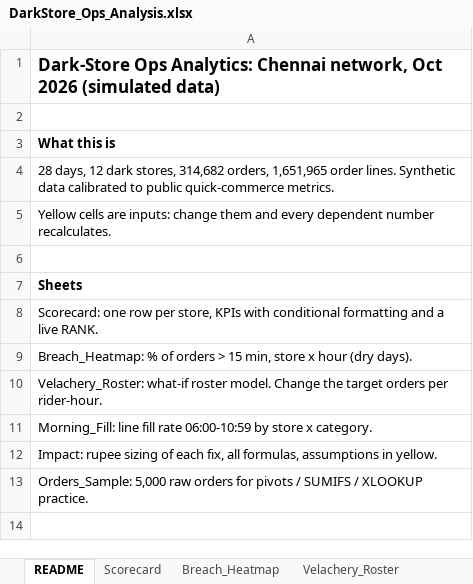
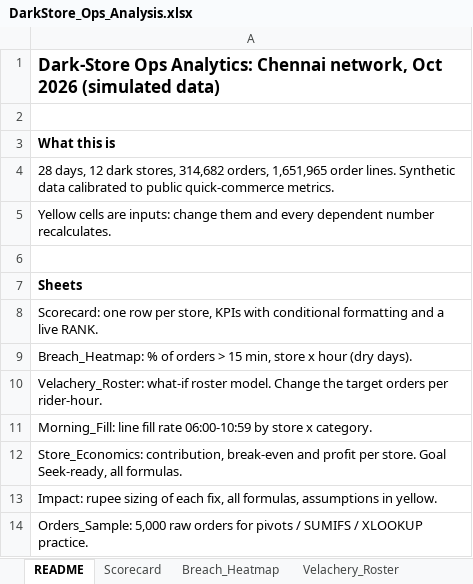
Before and after one commit to Nakulraj-23/darkstore-ops-analytics, an Excel workbook: results/DarkStore_Ops_Analysis.xlsx, sheet README, drawn as a sheet; values as stored, in another font and other column widths than the file's, no borders; the diff names each change by its address in the sheet, - before the commit and + after, or states it on an @@ line.

```diff
--- a/results/DarkStore_Ops_Analysis.xlsx (sheet README)
+++ b/results/DarkStore_Ops_Analysis.xlsx (sheet README)
+row 12: Store_Economics: contribution, break-even and profit per store. Goal Seek-ready, all formulas.
```
Also changed, not shown: sheet Orders_Sample, other sheet tabs, 5 other files.
